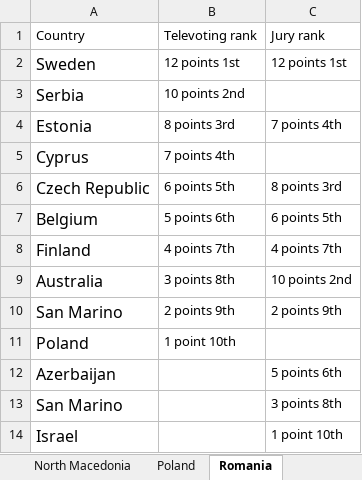
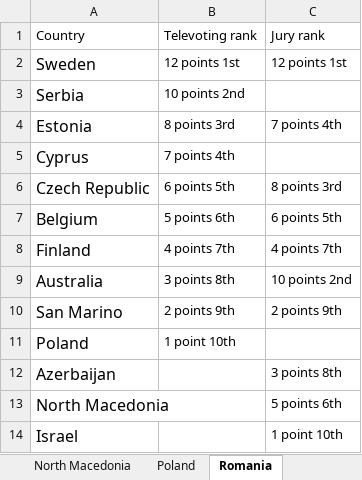
Before and after one commit to markrt/eurovision_2022, an Excel workbook: semi_final_2_2022.xlsx, sheet Romania, drawn as a sheet; values as stored, in another font and other column widths than the file's, no borders; charts and pictures not drawn; removed rows and columns are numbered as before the commit, all else as after; the diff names each change by its address in the sheet, - before the commit and + after, or states it on an @@ line.

Commit message:
correct transcription error for Romania

```diff
--- a/semi_final_2_2022.xlsx (sheet Romania)
+++ b/semi_final_2_2022.xlsx (sheet Romania)
-C12: 5 points 6th
+C12: 3 points 8th
-row 13: San Marino |  | 3 points 8th
+row 13: North Macedonia |  | 5 points 6th
```
Also changed, not shown: charts or pictures, 3 other files.
